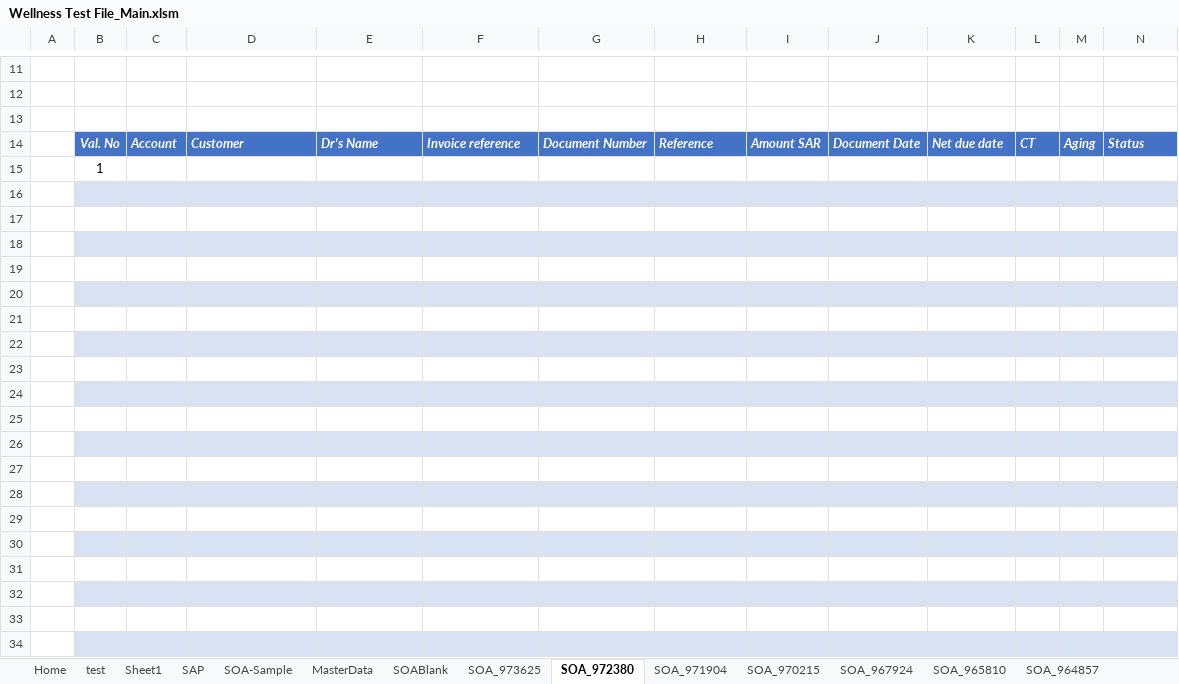
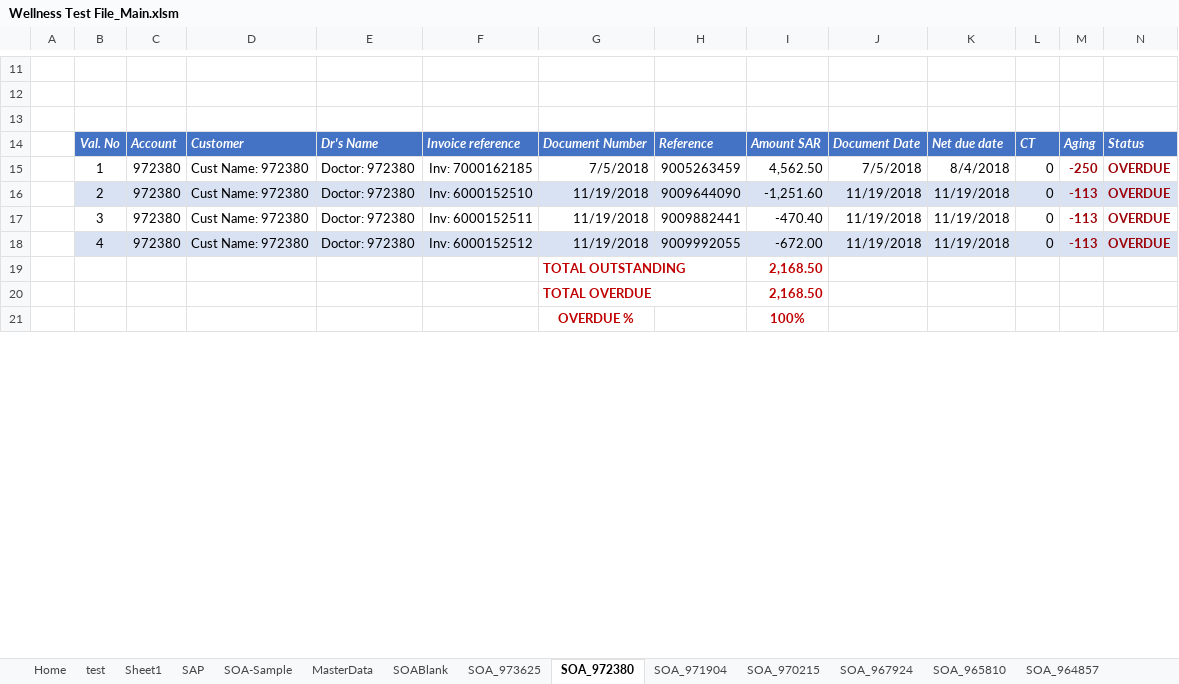
Before and after one commit to syedmeesamali/VBA_Programming, an Excel workbook: Project_SOA/Wellness Test File_Main.xlsm, sheet SOA_972380, drawn as a sheet; only a part is shown, gaps mark what is left out; values as stored, in another font and other column widths than the file's, no borders; charts and pictures and conditional formats and table styles not drawn; removed rows and columns are numbered as before the commit, all else as after; the diff covers the shown part only; the diff names each change by its address in the sheet, - before the commit and + after, or states it on an @@ line.

```diff
--- a/Project_SOA/Wellness Test File_Main.xlsm (sheet SOA_972380)
+++ b/Project_SOA/Wellness Test File_Main.xlsm (sheet SOA_972380)
-row 15:  | 1
-row 15: (empty)
+row 15:  | 1 | 972380 | Cust Name: 972380 | Doctor: 972380 | Inv: 7000162185 | 7/5/2018 | 9005263459 | 4,562.50 | 7/5/2018 | 8/4/2018 | 0 | -250 | OVERDUE
-B15:N15 fill: #D9E2F3
+B15:N15 fill: none
-row 16: (empty)
+row 16:  | 2 | 972380 | Cust Name: 972380 | Doctor: 972380 | Inv: 6000152510 | 11/19/2018 | 9009644090 | -1,251.60 | 11/19/2018 | 11/19/2018 | 0 | -113 | OVERDUE
-B16:N16 fill: none
+B16:N16 fill: #D9E2F3
-row 17: (empty)
+row 17:  | 3 | 972380 | Cust Name: 972380 | Doctor: 972380 | Inv: 6000152511 | 11/19/2018 | 9009882441 | -470.40 | 11/19/2018 | 11/19/2018 | 0 | -113 | OVERDUE
-B17:N17 fill: #D9E2F3
+B17:N17 fill: none
-row 18: (empty)
+row 18:  | 4 | 972380 | Cust Name: 972380 | Doctor: 972380 | Inv: 6000152512 | 11/19/2018 | 9009992055 | -672.00 | 11/19/2018 | 11/19/2018 | 0 | -113 | OVERDUE
-B18:N18 fill: none
+B18:N18 fill: #D9E2F3
-B19:N19 fill: #D9E2F3
+B19:N19 fill: none
-row 19: (empty)
+row 19:  |  |  |  |  |  | TOTAL OUTSTANDING |  | 2,168.50
-row 20: (empty)
+row 20:  |  |  |  |  |  | TOTAL OVERDUE |  | 2,168.50
-B21:N21 fill: #D9E2F3
+B21:N21 fill: none
-row 21: (empty)
+row 21:  |  |  |  |  |  | OVERDUE % |  | 100%
-row 23: (empty)
-row 24: (empty)
-row 25: (empty)
-row 26: (empty)
-row 27: (empty)
-row 28: (empty)
-row 29: (empty)
-row 30: (empty)
-row 31: (empty)
-row 32: (empty)
-row 33: (empty)
-row 34: (empty)
```
Also changed, not shown: 82 removed rows and 8 edited cells elsewhere in this sheet, sheet SOA_482734, sheet SOA_401828, sheet SOA_967924, sheet SOA_921178, sheet SOA_450082, sheet SOA_897863, 45 more sheets, formulas that keep their value.
